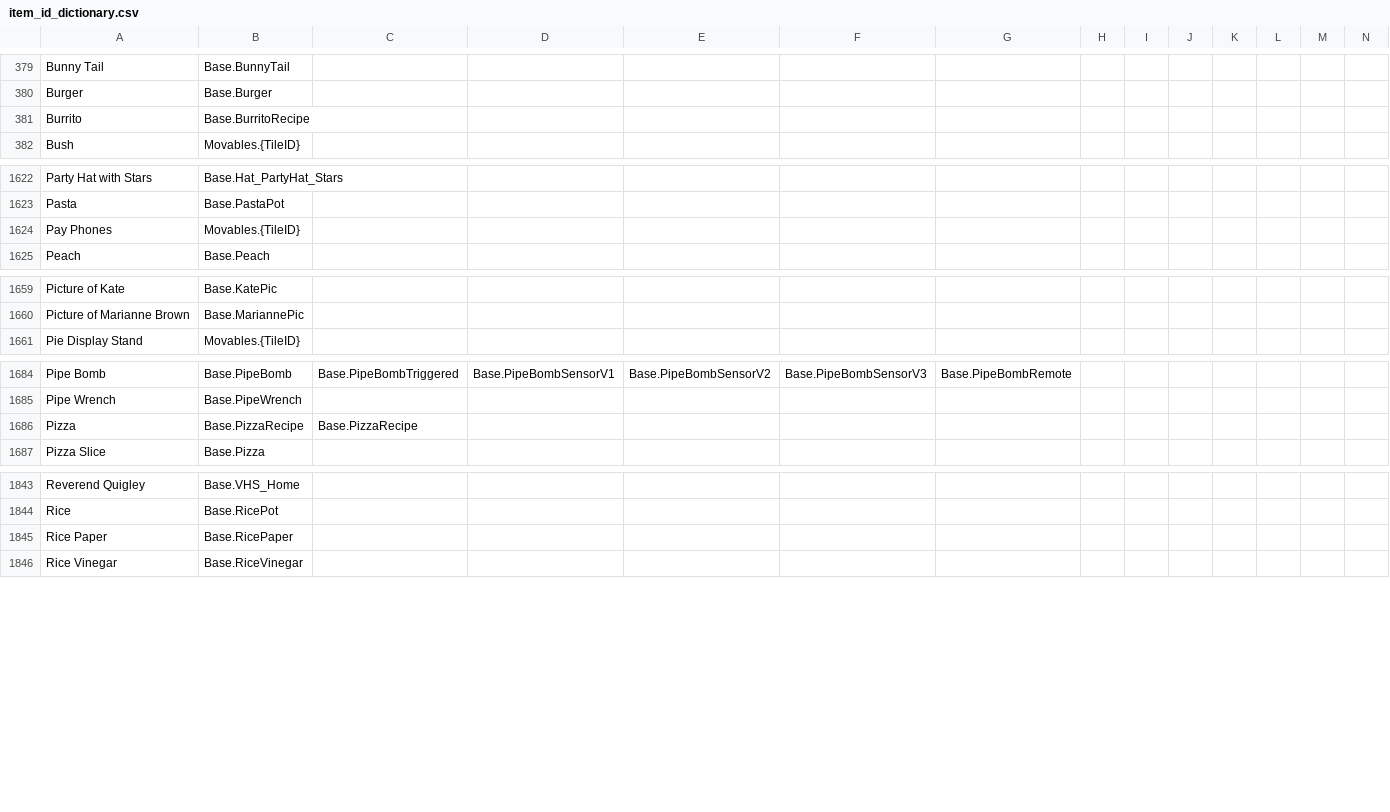
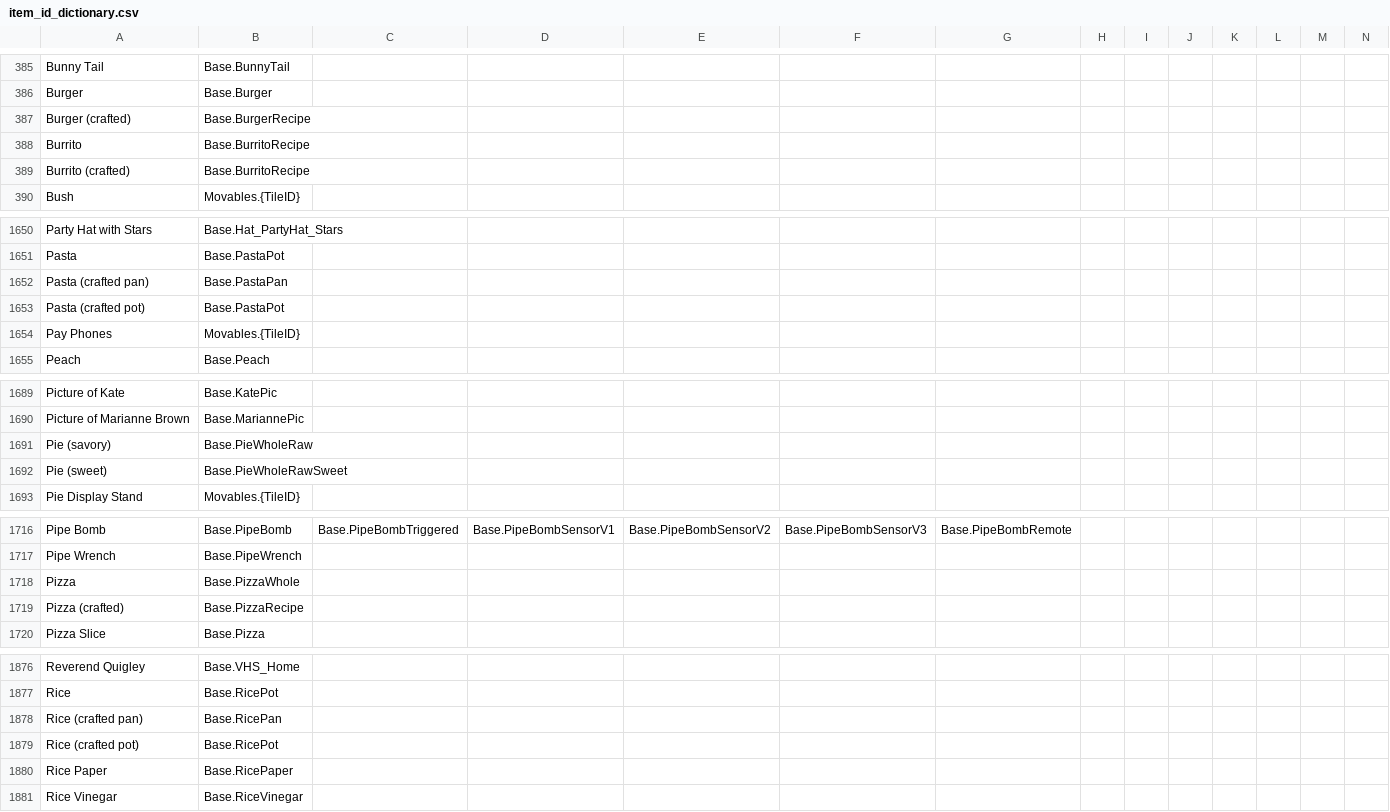
Before and after one commit to Vaileasys/pz-wiki_parser, a CSV file: resources/item_id_dictionary.csv, drawn as a sheet; only a part is shown, gaps mark what is left out; addresses are those after the commit; rows hold the shown columns only; the diff covers the shown part only; the diff names each change by its address in the sheet, - before the commit and + after, or states it on an @@ line.

```diff
--- a/resources/item_id_dictionary.csv
+++ b/resources/item_id_dictionary.csv
+row 387: Burger (crafted) | Base.BurgerRecipe
+row 389: Burrito (crafted) | Base.BurritoRecipe
+row 1652: Pasta (crafted pan) | Base.PastaPan
+row 1653: Pasta (crafted pot) | Base.PastaPot
+row 1691: Pie (savory) | Base.PieWholeRaw
+row 1692: Pie (sweet) | Base.PieWholeRawSweet
-B1718: Base.PizzaRecipe
+B1718: Base.PizzaWhole
-C1718: Base.PizzaRecipe
+C1718: (empty)
+row 1719: Pizza (crafted) | Base.PizzaRecipe
+row 1878: Rice (crafted pan) | Base.RicePan
+row 1879: Rice (crafted pot) | Base.RicePot
```
Also changed, not shown: 40 added rows, 3 removed rows and 11 edited cells elsewhere in this file.
